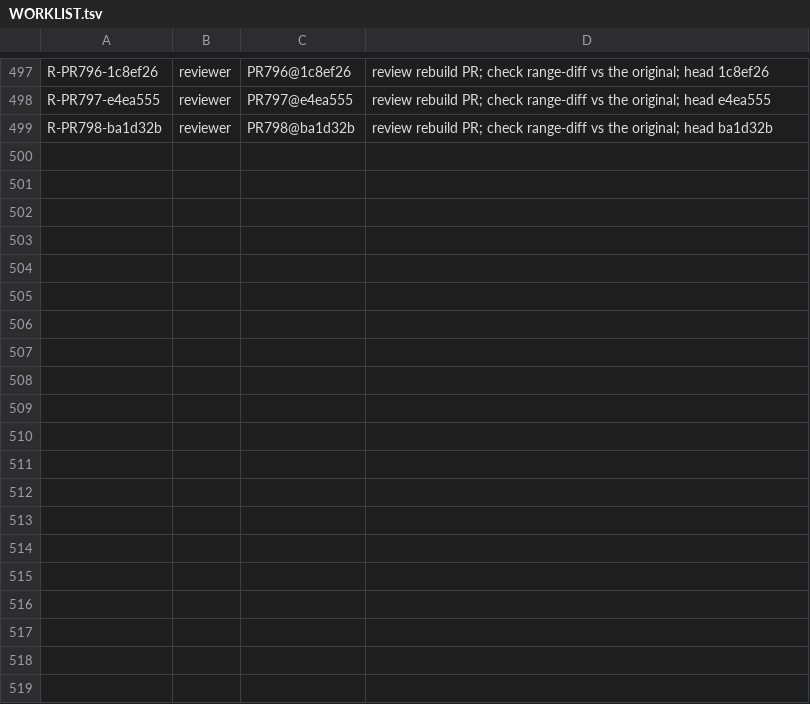
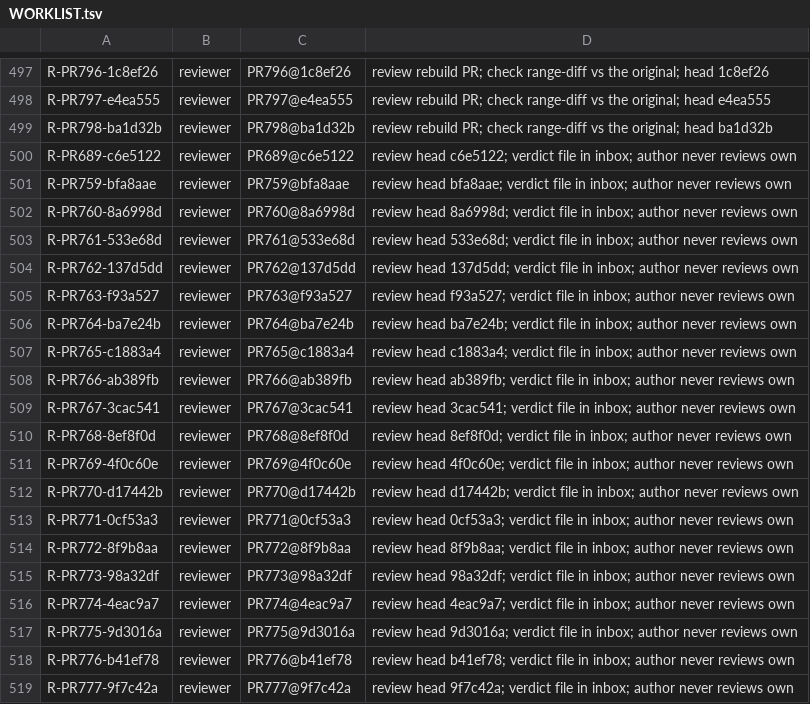
Before and after one commit to SpinStateLabs/field-platform, a TSV file: comms/WORKLIST.tsv, drawn as a sheet; only a part is shown, gaps mark what is left out; the diff covers the shown part only; the diff names each change by its address in the sheet, - before the commit and + after, or states it on an @@ line.

Commit message:
comms: restock worklist (33 reviewer, 15 verifier items)

```diff
--- a/comms/WORKLIST.tsv
+++ b/comms/WORKLIST.tsv
+row 500: R-PR689-c6e5122 | reviewer | PR689@c6e5122 | review head c6e5122; verdict file in inbox; author never reviews own
+row 501: R-PR759-bfa8aae | reviewer | PR759@bfa8aae | review head bfa8aae; verdict file in inbox; author never reviews own
+row 502: R-PR760-8a6998d | reviewer | PR760@8a6998d | review head 8a6998d; verdict file in inbox; author never reviews own
+row 503: R-PR761-533e68d | reviewer | PR761@533e68d | review head 533e68d; verdict file in inbox; author never reviews own
+row 504: R-PR762-137d5dd | reviewer | PR762@137d5dd | review head 137d5dd; verdict file in inbox; author never reviews own
+row 505: R-PR763-f93a527 | reviewer | PR763@f93a527 | review head f93a527; verdict file in inbox; author never reviews own
+row 506: R-PR764-ba7e24b | reviewer | PR764@ba7e24b | review head ba7e24b; verdict file in inbox; author never reviews own
+row 507: R-PR765-c1883a4 | reviewer | PR765@c1883a4 | review head c1883a4; verdict file in inbox; author never reviews own
+row 508: R-PR766-ab389fb | reviewer | PR766@ab389fb | review head ab389fb; verdict file in inbox; author never reviews own
+row 509: R-PR767-3cac541 | reviewer | PR767@3cac541 | review head 3cac541; verdict file in inbox; author never reviews own
+row 510: R-PR768-8ef8f0d | reviewer | PR768@8ef8f0d | review head 8ef8f0d; verdict file in inbox; author never reviews own
+row 511: R-PR769-4f0c60e | reviewer | PR769@4f0c60e | review head 4f0c60e; verdict file in inbox; author never reviews own
+row 512: R-PR770-d17442b | reviewer | PR770@d17442b | review head d17442b; verdict file in inbox; author never reviews own
+row 513: R-PR771-0cf53a3 | reviewer | PR771@0cf53a3 | review head 0cf53a3; verdict file in inbox; author never reviews own
+row 514: R-PR772-8f9b8aa | reviewer | PR772@8f9b8aa | review head 8f9b8aa; verdict file in inbox; author never reviews own
+row 515: R-PR773-98a32df | reviewer | PR773@98a32df | review head 98a32df; verdict file in inbox; author never reviews own
+row 516: R-PR774-4eac9a7 | reviewer | PR774@4eac9a7 | review head 4eac9a7; verdict file in inbox; author never reviews own
+row 517: R-PR775-9d3016a | reviewer | PR775@9d3016a | review head 9d3016a; verdict file in inbox; author never reviews own
+row 518: R-PR776-b41ef78 | reviewer | PR776@b41ef78 | review head b41ef78; verdict file in inbox; author never reviews own
+row 519: R-PR777-9f7c42a | reviewer | PR777@9f7c42a | review head 9f7c42a; verdict file in inbox; author never reviews own
```
Also changed, not shown: 28 added rows elsewhere in this file.
